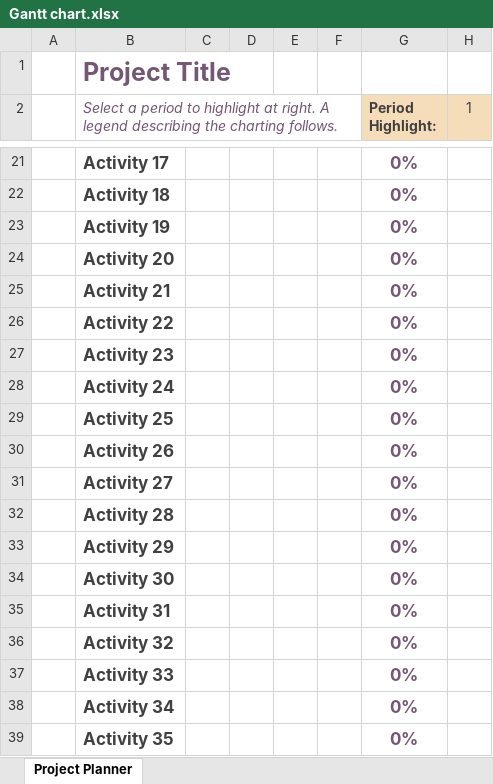
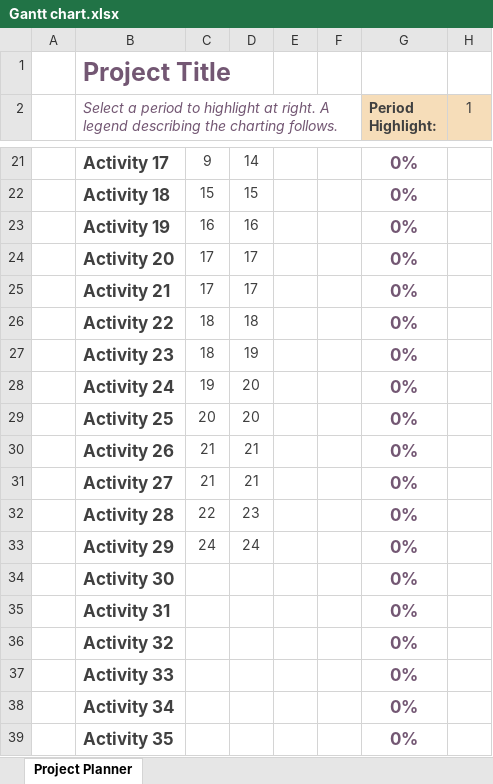
Before and after one commit to manishs190/2810ICT-7810ICT-2023-Assignment, an Excel workbook: Gantt chart.xlsx, sheet Project Planner, drawn as a sheet; only a part is shown, gaps mark what is left out; values as stored, in another font and other column widths than the file's, no borders; conditional formats not drawn; the diff covers the shown part only; the diff names each change by its address in the sheet, - before the commit and + after, or states it on an @@ line.

Commit message:
Project plan and gantt chart updated

```diff
--- a/Gantt chart.xlsx (sheet Project Planner)
+++ b/Gantt chart.xlsx (sheet Project Planner)
-C21: (empty)
+C21: 9
-D21: (empty)
+D21: 14
-C22: (empty)
+C22: 15
-D22: (empty)
+D22: 15
-C23: (empty)
+C23: 16
-D23: (empty)
+D23: 16
-C24:C25: (empty)
+C24:C25: 17
-D24:D25: (empty)
+D24:D25: 17
-C26:C27: (empty)
+C26:C27: 18
-D26: (empty)
+D26: 18
-D27: (empty)
+D27: 19
-C28: (empty)
+C28: 19
-D28:D29: (empty)
+D28:D29: 20
-C29: (empty)
+C29: 20
-C30:C31: (empty)
+C30:C31: 21
-D30:D31: (empty)
+D30:D31: 21
-C32: (empty)
+C32: 22
-D32: (empty)
+D32: 23
-C33: (empty)
+C33: 24
-D33: (empty)
+D33: 24
```
Also changed, not shown: 76 edited cells and cell formats elsewhere in this sheet, 1 other file.
